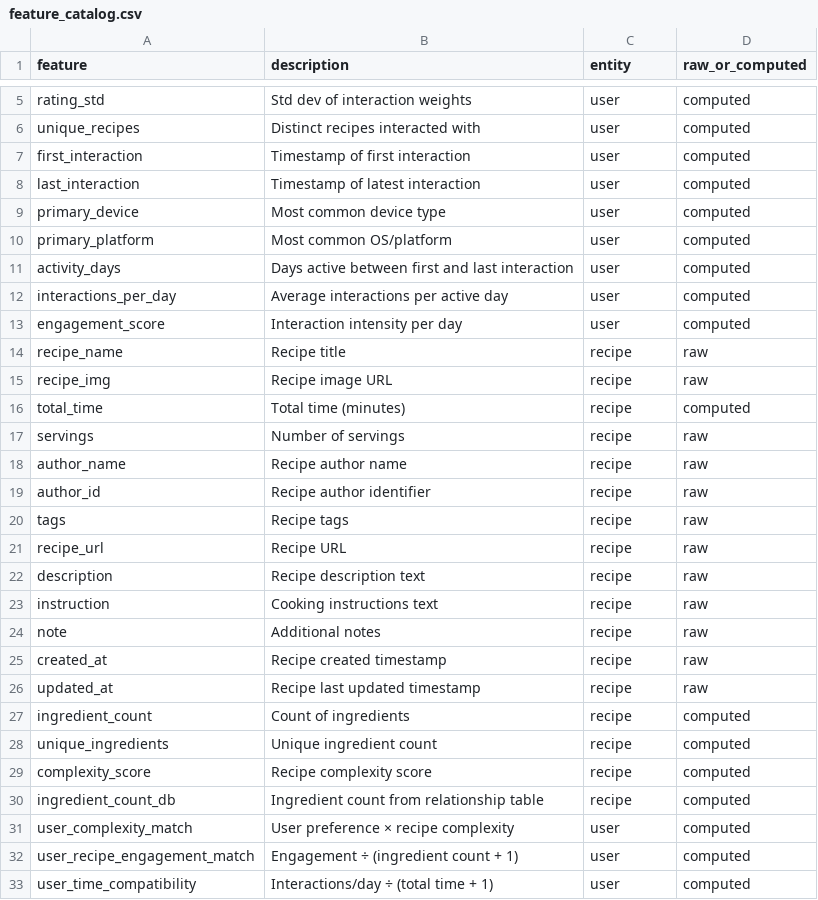
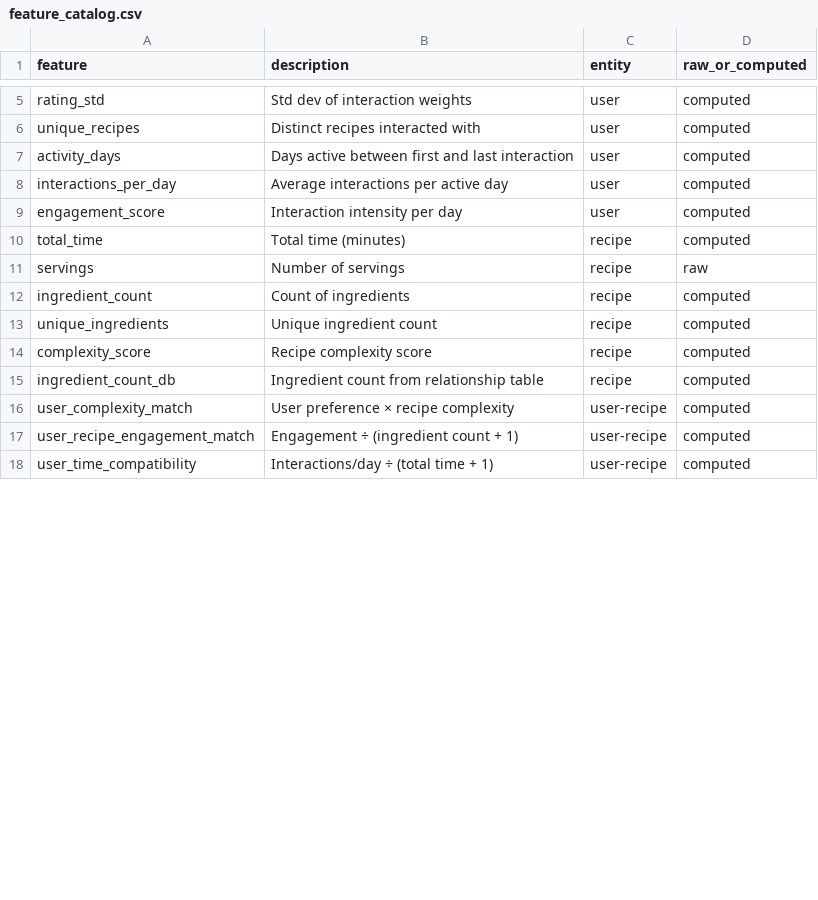
Before and after one commit to marcel-qayoom-taylor/PantryPalML, a CSV file: recipe_recommender/feature_catalog.csv, drawn as a sheet; only a part is shown, gaps mark what is left out; the diff covers the shown part only.

```diff
--- a/recipe_recommender/feature_catalog.csv
+++ b/recipe_recommender/feature_catalog.csv
@@ -6,6 +6,2 @@ rating_std,Std dev of interaction weights,user,computed
 unique_recipes,Distinct recipes interacted with,user,computed
-first_interaction,Timestamp of first interaction,user,computed
-last_interaction,Timestamp of latest interaction,user,computed
-primary_device,Most common device type,user,computed
-primary_platform,Most common OS/platform,user,computed
 activity_days,Days active between first and last interaction,user,computed
@@ -13,15 +9,4 @@ interactions_per_day,Average interactions per active day,user,computed
 engagement_score,Interaction intensity per day,user,computed
-recipe_name,Recipe title,recipe,raw
-recipe_img,Recipe image URL,recipe,raw
 total_time,Total time (minutes),recipe,computed
 servings,Number of servings,recipe,raw
-author_name,Recipe author name,recipe,raw
-author_id,Recipe author identifier,recipe,raw
-tags,Recipe tags,recipe,raw
-recipe_url,Recipe URL,recipe,raw
-description,Recipe description text,recipe,raw
-instruction,Cooking instructions text,recipe,raw
-note,Additional notes,recipe,raw
-created_at,Recipe created timestamp,recipe,raw
-updated_at,Recipe last updated timestamp,recipe,raw
 ingredient_count,Count of ingredients,recipe,computed
@@ -30,4 +15,4 @@ complexity_score,Recipe complexity score,recipe,computed
 ingredient_count_db,Ingredient count from relationship table,recipe,computed
-user_complexity_match,User preference × recipe complexity,user,computed
-user_recipe_engagement_match,Engagement ÷ (ingredient count + 1),user,computed
-user_time_compatibility,Interactions/day ÷ (total time + 1),user,computed
+user_complexity_match,User preference × recipe complexity,user-recipe,computed
+user_recipe_engagement_match,Engagement ÷ (ingredient count + 1),user-recipe,computed
+user_time_compatibility,Interactions/day ÷ (total time + 1),user-recipe,computed
```
Also changed, not shown: 12 added rows and 2 removed rows elsewhere in this file, 5 other files.
